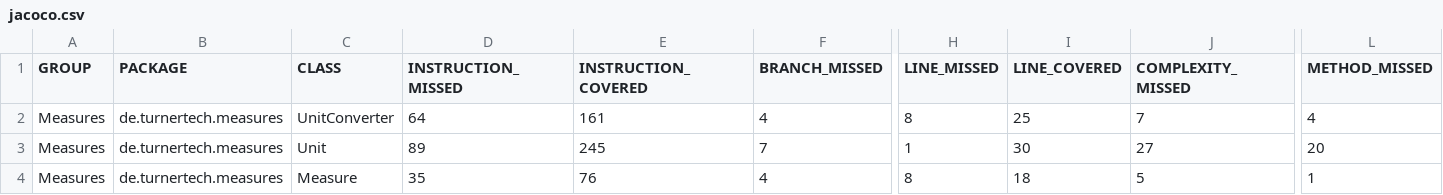
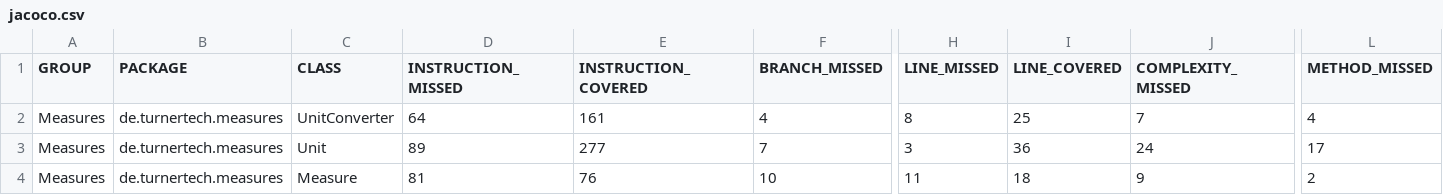
Before and after one commit to liturner/measures, a CSV file: jacoco/jacoco.csv, drawn as a sheet; only a part is shown, gaps mark what is left out; the diff names each change by its address in the sheet, - before the commit and + after, or states it on an @@ line.

```diff
--- a/jacoco/jacoco.csv
+++ b/jacoco/jacoco.csv
-E3 (INSTRUCTION_COVERED): 245
+E3 (INSTRUCTION_COVERED): 277
-H3 (LINE_MISSED): 1
+H3 (LINE_MISSED): 3
-I3 (LINE_COVERED): 30
+I3 (LINE_COVERED): 36
-J3 (COMPLEXITY_MISSED): 27
+J3 (COMPLEXITY_MISSED): 24
-L3 (METHOD_MISSED): 20
+L3 (METHOD_MISSED): 17
-D4 (INSTRUCTION_MISSED): 35
+D4 (INSTRUCTION_MISSED): 81
-F4 (BRANCH_MISSED): 4
+F4 (BRANCH_MISSED): 10
-H4 (LINE_MISSED): 8
+H4 (LINE_MISSED): 11
-J4 (COMPLEXITY_MISSED): 5
+J4 (COMPLEXITY_MISSED): 9
-L4 (METHOD_MISSED): 1
+L4 (METHOD_MISSED): 2
```
Also changed, not shown: 39 other files.
